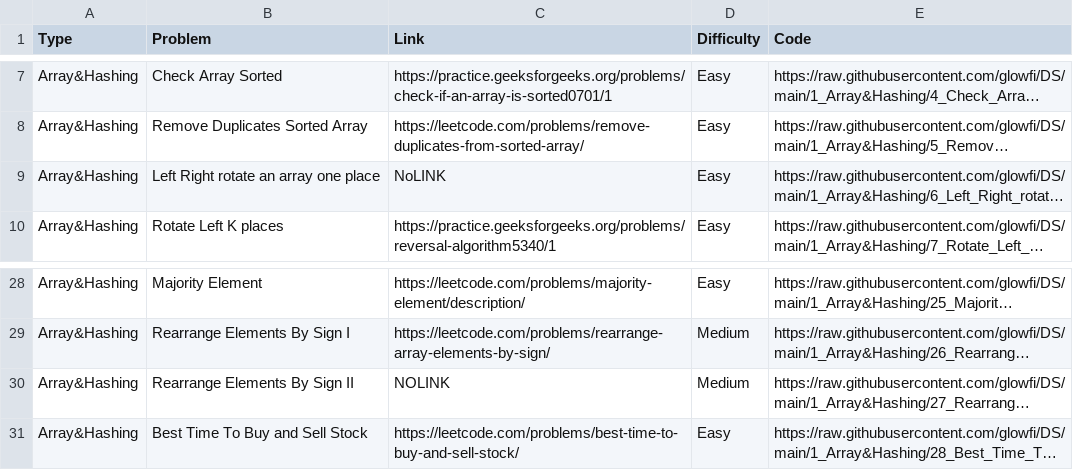
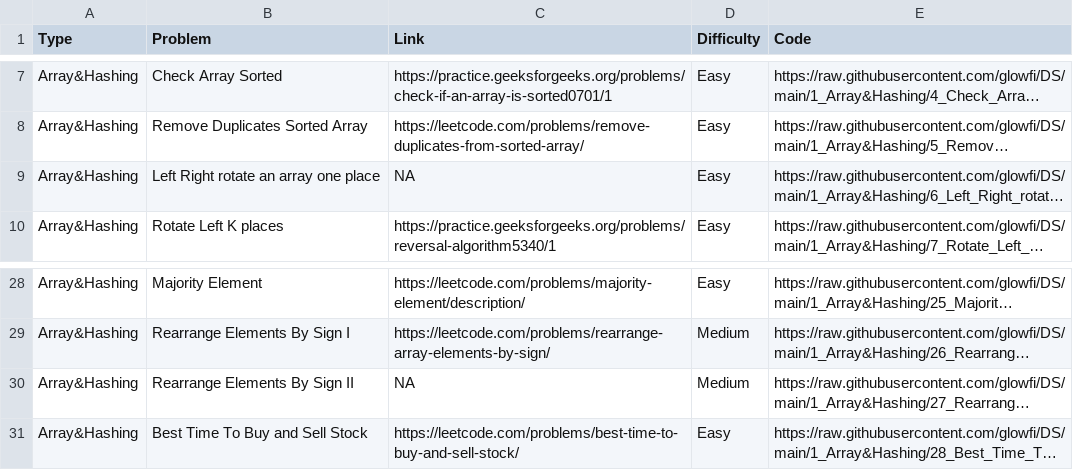
Before and after one commit to glowfi/DS, a CSV file: sheet.csv, drawn as a sheet; only a part is shown, gaps mark what is left out; long unchanged cells end in …; the diff names each change by its address in the sheet, - before the commit and + after, or states it on an @@ line.

Commit message:
fixed link inconsistencies

```diff
--- a/sheet.csv
+++ b/sheet.csv
-C9 (Link): NoLINK
+C9 (Link): NA
-C30 (Link): NOLINK
+C30 (Link): NA
```
Also changed, not shown: 4 other files.
